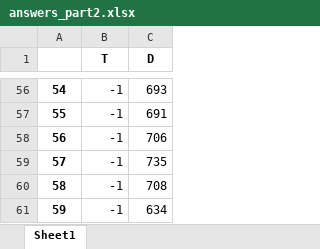
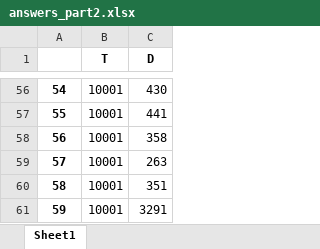
Before and after one commit to sem-k32/byas_competition, an Excel workbook: results/TS_2/answers_part2.xlsx, sheet Sheet1, drawn as a sheet; only a part is shown, gaps mark what is left out; values as stored, in another font and other column widths than the file's, no borders; the diff covers the shown part only; the diff names each change by its address in the sheet, - before the commit and + after, or states it on an @@ line.

Commit message:
tuned results

```diff
--- a/results/TS_2/answers_part2.xlsx (sheet Sheet1)
+++ b/results/TS_2/answers_part2.xlsx (sheet Sheet1)
-B56:B61 (T): -1
+B56:B61 (T): 10001
-C56 (D): 693
+C56 (D): 430
-C57 (D): 691
+C57 (D): 441
-C58 (D): 706
+C58 (D): 358
-C59 (D): 735
+C59 (D): 263
-C60 (D): 708
+C60 (D): 351
-C61 (D): 634
+C61 (D): 3291
```
Also changed, not shown: 106 edited cells elsewhere in this sheet, results/TS_1/answers_part1.xlsx, results/TS_4/answers_part4.xlsx, 5 other files.
